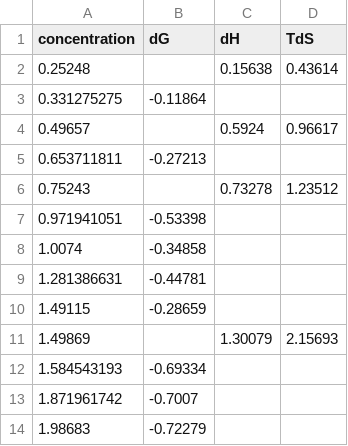
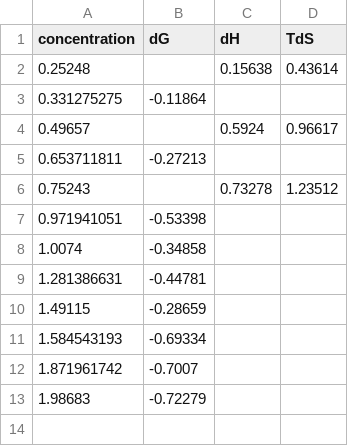
Before and after one commit to gilIolgenblum/ProteinCrowding, a CSV file: app/sample_data/met16_tmao_binary_format1.csv, drawn as a sheet; the diff names each change by its address in the sheet, - before the commit and + after, or states it on an @@ line.

```diff
--- a/app/sample_data/met16_tmao_binary_format1.csv
+++ b/app/sample_data/met16_tmao_binary_format1.csv
-row 11: 1.49869 |  | 1.30079 | 2.15693
```
Also changed, not shown: app/sample_data/aq16_trehalose_binary_format1.csv, app/sample_data/aq16_urea_tmao_ternary_format2_dG_matrix.csv, 10 other files.
